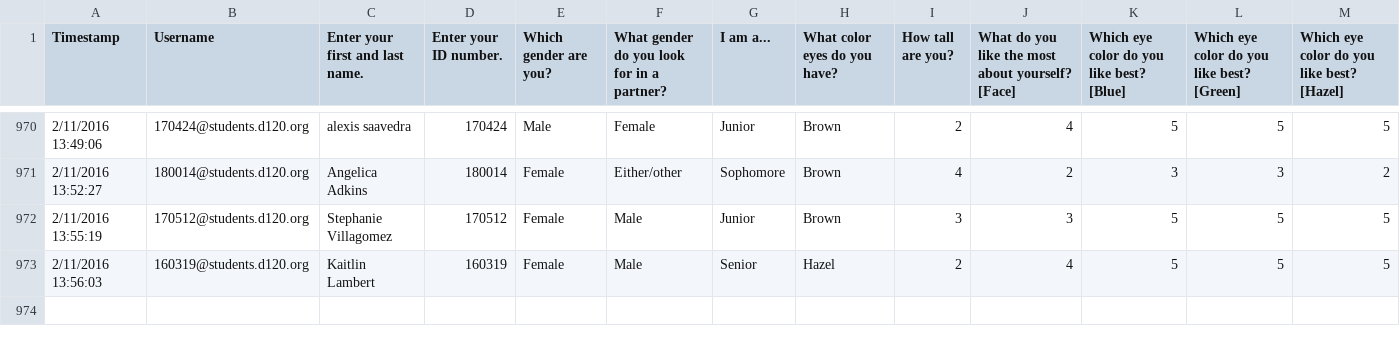
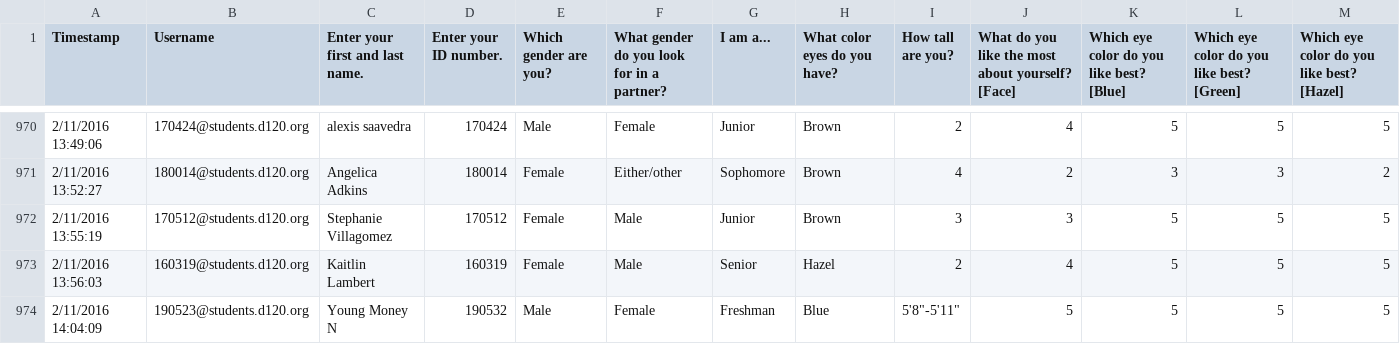
Before and after one commit to MHSByteClub/mhsbyteclub.github.io, a CSV file: matchresponses.csv, drawn as a sheet; only a part is shown, gaps mark what is left out; rows hold the shown columns only; the diff names each change by its address in the sheet, - before the commit and + after, or states it on an @@ line.

Commit message:
updated matchresponses.csv

```diff
--- a/matchresponses.csv
+++ b/matchresponses.csv
+row 974: 2/11/2016 14:04:09 | 190523@students.d120.org | Young Money N | 190532 | Male | Female | Freshman | Blue | 5'8"-5'11" | 5 | 5 | 5 | 5
```
